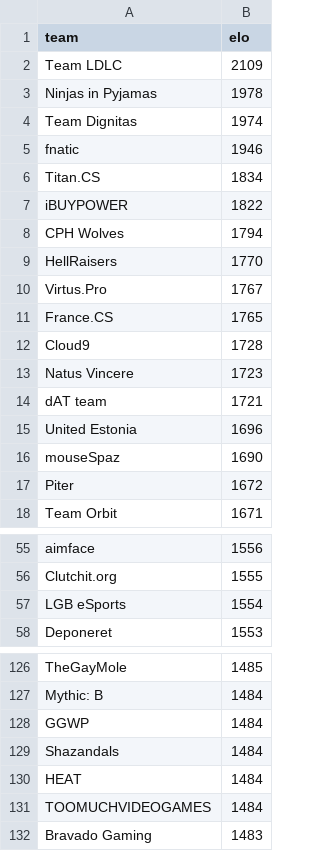
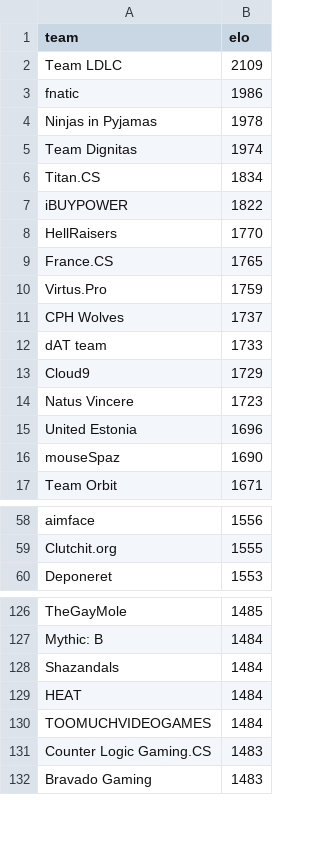
Before and after one commit to kenany/csgo-elo, a CSV file: standings.csv, drawn as a sheet; only a part is shown, gaps mark what is left out; the diff covers the shown part only.

```diff
--- a/standings.csv
+++ b/standings.csv
@@ -2,17 +2,16 @@ team,elo
 Team LDLC,2109
+fnatic,1986
 Ninjas in Pyjamas,1978
 Team Dignitas,1974
-fnatic,1946
 Titan.CS,1834
 iBUYPOWER,1822
-CPH Wolves,1794
 HellRaisers,1770
-Virtus.Pro,1767
 France.CS,1765
-Cloud9,1728
+Virtus.Pro,1759
+CPH Wolves,1737
+dAT team,1733
+Cloud9,1729
 Natus Vincere,1723
-dAT team,1721
 United Estonia,1696
 mouseSpaz,1690
-Piter,1672
 Team Orbit,1671
@@ -56,3 +59,2 @@ aimface,1556
 Clutchit.org,1555
-LGB eSports,1554
 Deponeret,1553
@@ -127,3 +127,2 @@ TheGayMole,1485
 Mythic: B,1484
-GGWP,1484
 Shazandals,1484
@@ -131,2 +130,3 @@ HEAT,1484
 TOOMUCHVIDEOGAMES,1484
+Counter Logic Gaming.CS,1483
 Bravado Gaming,1483
```
Also changed, not shown: 16 added rows and 11 removed rows elsewhere in this file.
